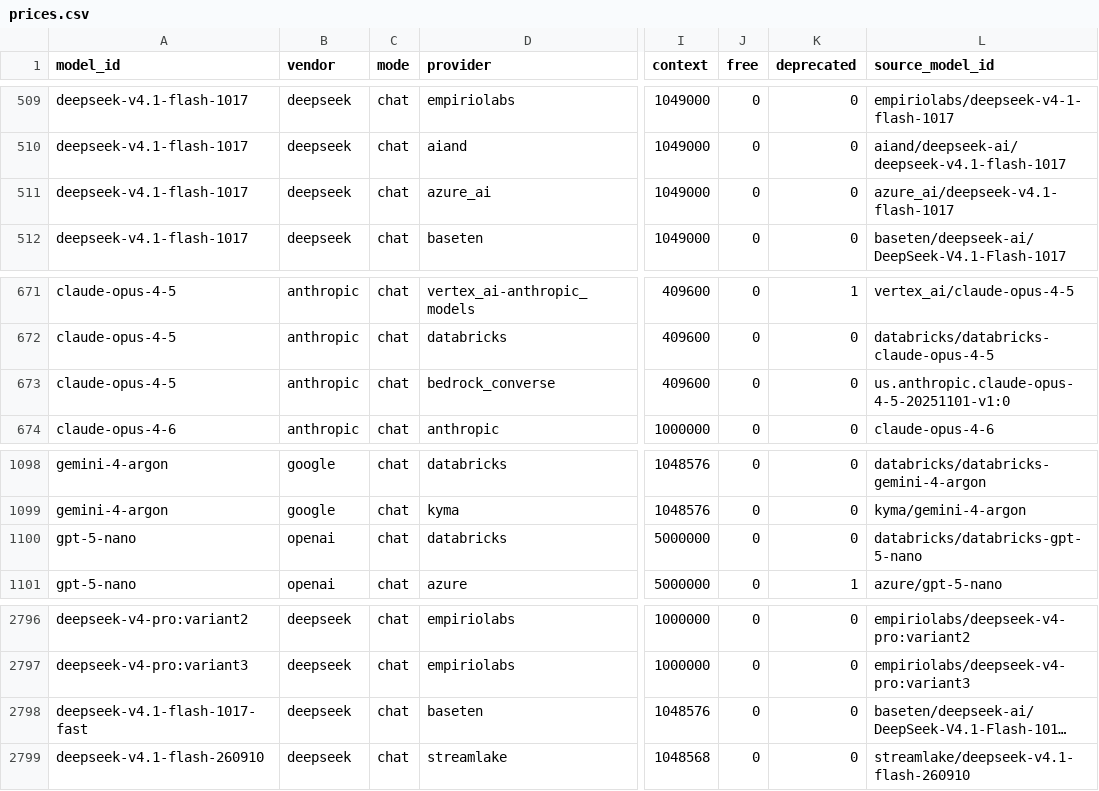
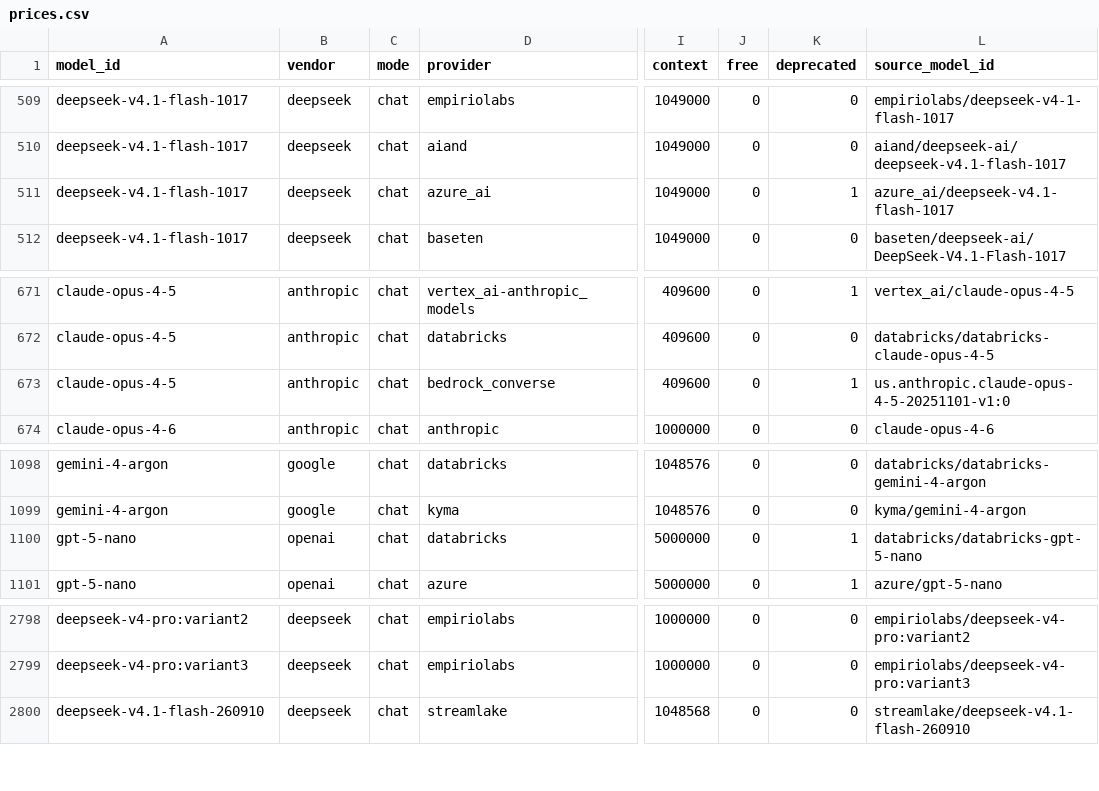
Before and after one commit to moutsea/llm-price-index, a CSV file: data/prices.csv, drawn as a sheet; only a part is shown, gaps mark what is left out; long unchanged cells end in …; the diff covers the shown part only; the diff names each change by its address in the sheet, - before the commit and + after, or states it on an @@ line.

```diff
--- a/data/prices.csv
+++ b/data/prices.csv
-K511 (deprecated): 0
+K511 (deprecated): 1
-K673 (deprecated): 0
+K673 (deprecated): 1
-K1100 (deprecated): 0
+K1100 (deprecated): 1
@@ row 2798 moved to row 2229: deepseek-v4.1-flash-1017-fast @@
```
Also changed, not shown: 5 added rows, 1 removed row and 3 edited cells elsewhere in this file, 3 other files.
